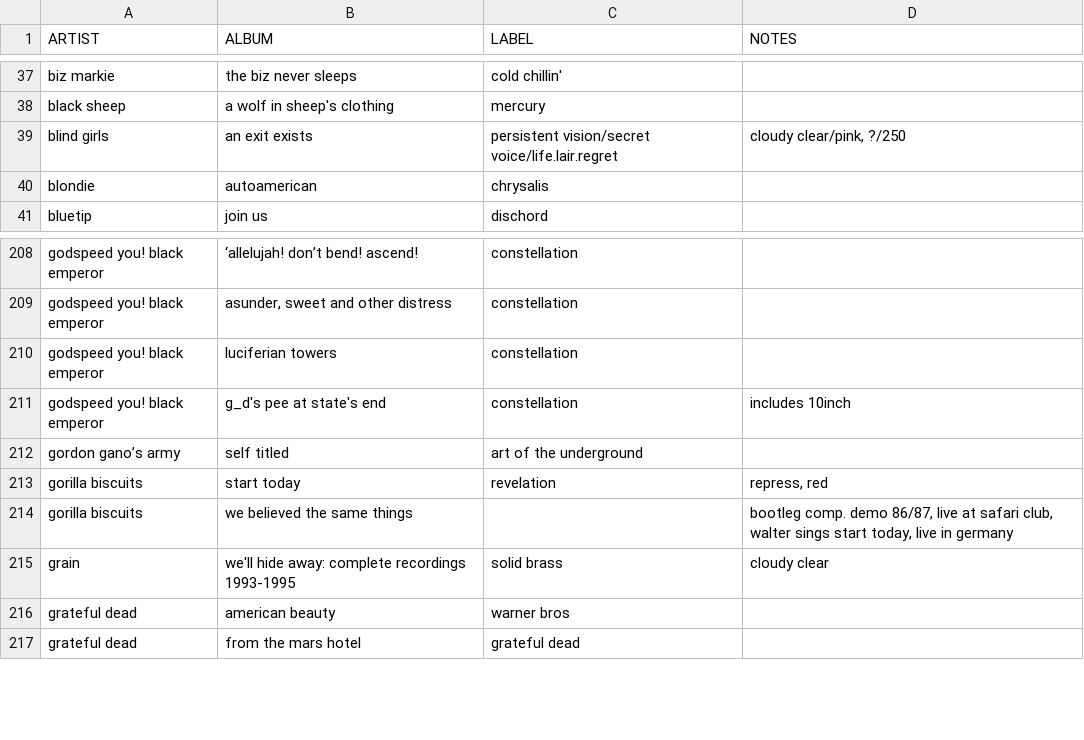
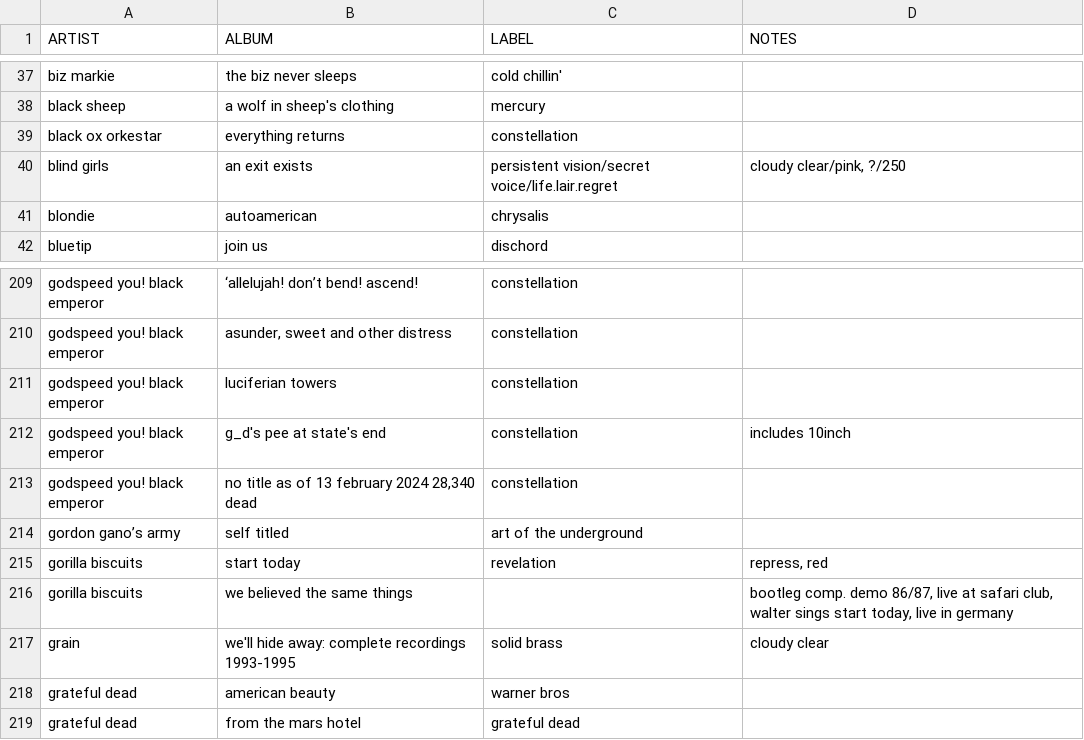
Before and after one commit to okjjj/tradelist, a CSV file: 12.csv, drawn as a sheet; only a part is shown, gaps mark what is left out; the diff names each change by its address in the sheet, - before the commit and + after, or states it on an @@ line.

```diff
--- a/12.csv
+++ b/12.csv
+row 39: black ox orkestar | everything returns | constellation
+row 213: godspeed you! black emperor | no title as of 13 february 2024 28,340 dead | constellation
```
Also changed, not shown: 7.csv.
